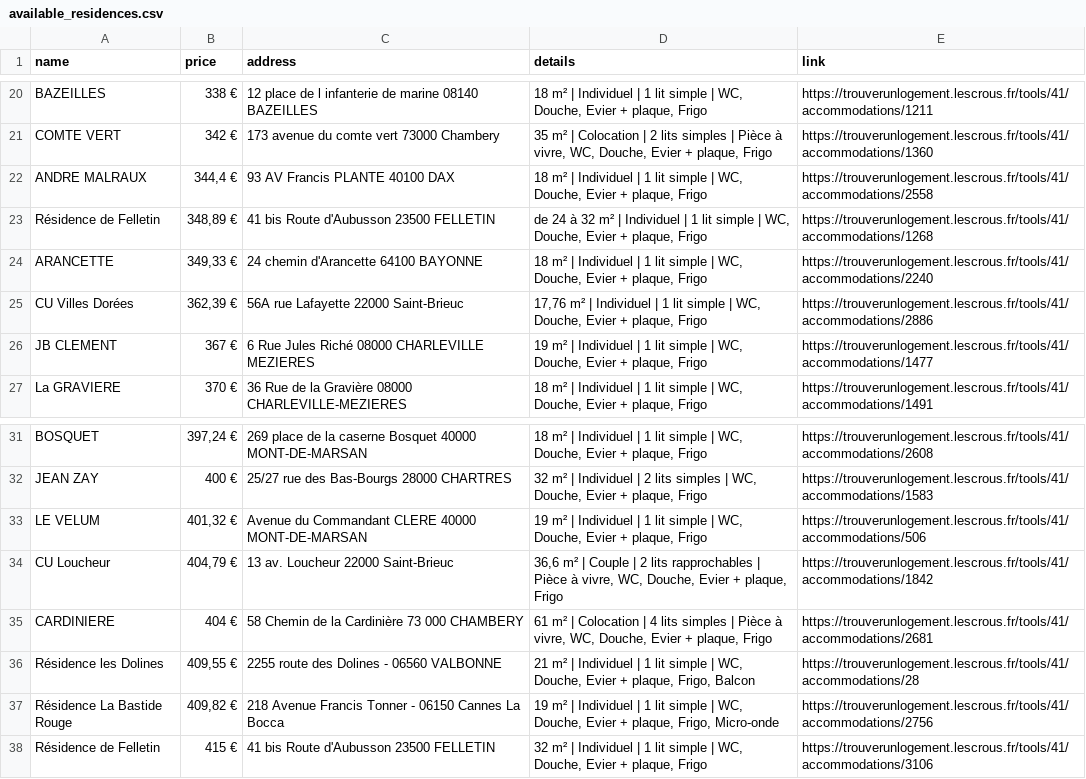
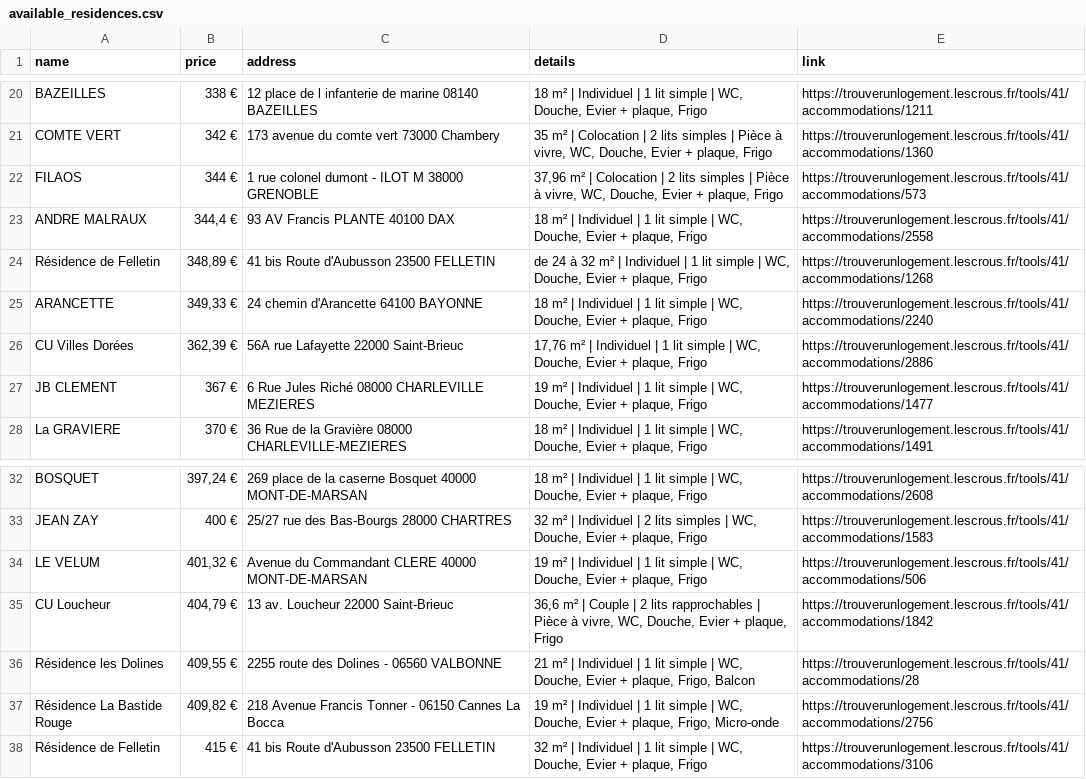
Before and after one commit to jabrane-me/crous-bot-notifier, a CSV file: available_residences.csv, drawn as a sheet; only a part is shown, gaps mark what is left out.

```diff
--- a/available_residences.csv
+++ b/available_residences.csv
@@ -21,2 +21,3 @@ BAZEILLES,338 €,12 place de l infanterie de marine 08140 BAZEILLES,"18 m² | I
 COMTE VERT,342 €,173 avenue du comte vert 73000 Chambery,"35 m² | Colocation | 2 lits simples | Pièce à vivre, WC, Douche, Evier + plaque, Frigo",https://trouverunlogement.lescrous.fr/tools/41/accommodations/1360
+FILAOS,344 €,1 rue colonel dumont - ILOT M 38000 GRENOBLE,"37,96 m² | Colocation | 2 lits simples | Pièce à vivre, WC, Douche, Evier + plaque, Frigo",https://trouverunlogement.lescrous.fr/tools/41/accommodations/573
 ANDRE MALRAUX,"344,4 €",93 AV Francis PLANTE 40100 DAX,"18 m² | Individuel | 1 lit simple | WC, Douche, Evier + plaque, Frigo",https://trouverunlogement.lescrous.fr/tools/41/accommodations/2558
@@ -34,3 +35,2 @@ LE VELUM,"401,32 €",Avenue du Commandant CLERE 40000 MONT-DE-MARSAN,"19 m² |
 CU Loucheur,"404,79 €",13 av. Loucheur 22000 Saint-Brieuc,"36,6 m² | Couple | 2 lits rapprochables | Pièce à vivre, WC, Douche, Evier + plaque, Frigo",https://trouverunlogement.lescrous.fr/tools/41/accommodations/1842
-CARDINIERE,404 €,58 Chemin de la Cardinière 73 000 CHAMBERY,"61 m² | Colocation | 4 lits simples | Pièce à vivre, WC, Douche, Evier + plaque, Frigo",https://trouverunlogement.lescrous.fr/tools/41/accommodations/2681
 Résidence les Dolines,"409,55 €",2255 route des Dolines - 06560 VALBONNE,"21 m² | Individuel | 1 lit simple | WC, Douche, Evier + plaque, Frigo, Balcon",https://trouverunlogement.lescrous.fr/tools/41/accommodations/28
```
